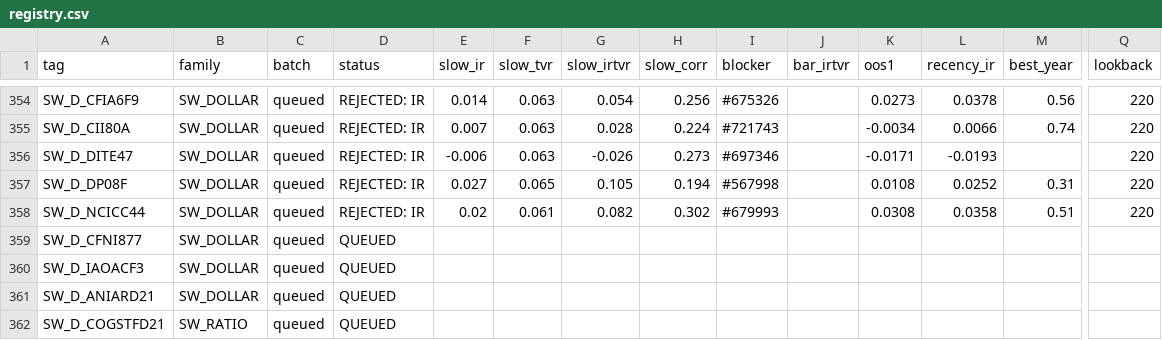
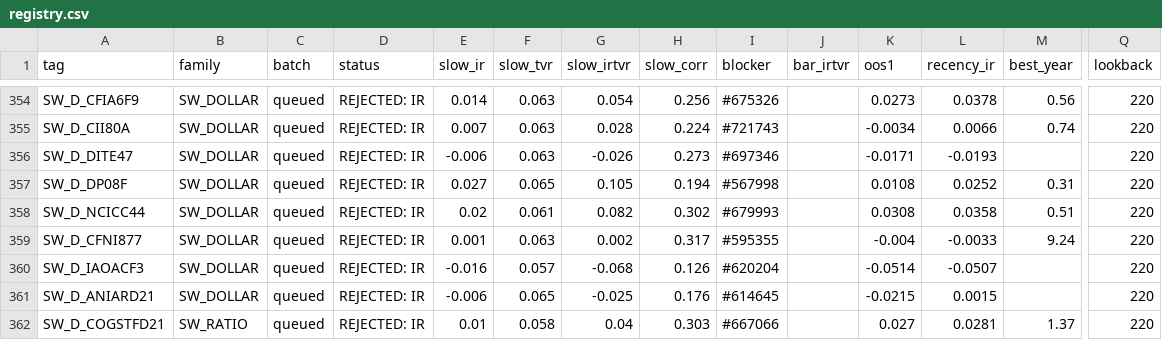
Before and after one commit to abhinavteja2005/trexquant-alpha-research, a CSV file: alphas/registry.csv, drawn as a sheet; only a part is shown, gaps mark what is left out; the diff covers the shown part only; the diff names each change by its address in the sheet, - before the commit and + after, or states it on an @@ line.

```diff
--- a/alphas/registry.csv
+++ b/alphas/registry.csv
-D359:D362 (status): QUEUED
+D359:D362 (status): REJECTED: IR
-E359 (slow_ir): (empty)
+E359 (slow_ir): 0.001
-F359 (slow_tvr): (empty)
+F359 (slow_tvr): 0.063
-G359 (slow_irtvr): (empty)
+G359 (slow_irtvr): 0.002
-H359 (slow_corr): (empty)
+H359 (slow_corr): 0.317
-I359 (blocker): (empty)
+I359 (blocker): #595355
-K359 (oos1): (empty)
+K359 (oos1): -0.004
-L359 (recency_ir): (empty)
+L359 (recency_ir): -0.0033
-M359 (best_year): (empty)
+M359 (best_year): 9.24
-Q359:Q362 (lookback): (empty)
+Q359:Q362 (lookback): 220
-E360 (slow_ir): (empty)
+E360 (slow_ir): -0.016
-F360 (slow_tvr): (empty)
+F360 (slow_tvr): 0.057
-G360 (slow_irtvr): (empty)
+G360 (slow_irtvr): -0.068
-H360 (slow_corr): (empty)
+H360 (slow_corr): 0.126
-I360 (blocker): (empty)
+I360 (blocker): #620204
-K360 (oos1): (empty)
+K360 (oos1): -0.0514
-L360 (recency_ir): (empty)
+L360 (recency_ir): -0.0507
-E361 (slow_ir): (empty)
+E361 (slow_ir): -0.006
-F361 (slow_tvr): (empty)
+F361 (slow_tvr): 0.065
-G361 (slow_irtvr): (empty)
+G361 (slow_irtvr): -0.025
-H361 (slow_corr): (empty)
+H361 (slow_corr): 0.176
-I361 (blocker): (empty)
+I361 (blocker): #614645
-K361 (oos1): (empty)
+K361 (oos1): -0.0215
-L361 (recency_ir): (empty)
+L361 (recency_ir): 0.0015
-E362 (slow_ir): (empty)
+E362 (slow_ir): 0.01
-F362 (slow_tvr): (empty)
+F362 (slow_tvr): 0.058
-G362 (slow_irtvr): (empty)
+G362 (slow_irtvr): 0.04
-H362 (slow_corr): (empty)
+H362 (slow_corr): 0.303
-I362 (blocker): (empty)
+I362 (blocker): #667066
-K362 (oos1): (empty)
+K362 (oos1): 0.027
-L362 (recency_ir): (empty)
+L362 (recency_ir): 0.0281
-M362 (best_year): (empty)
+M362 (best_year): 1.37
```
Also changed, not shown: 40 edited cells elsewhere in this file, 11 other files.
